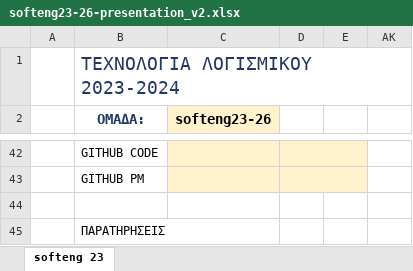
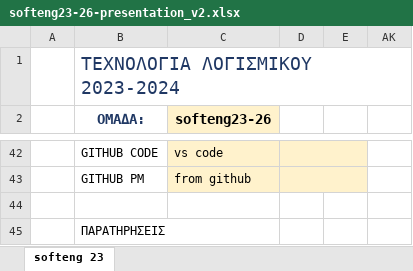
Before and after one commit to ntua-el20098/NTUAflix, an Excel workbook: documentation/softeng23-26-presentation_v2.xlsx, sheet softeng 23, drawn as a sheet; only a part is shown, gaps mark what is left out; values as stored, in another font and other column widths than the file's, no borders; the diff covers the shown part only; the diff names each change by its address in the sheet, - before the commit and + after, or states it on an @@ line.

Commit message:
modified:   api-backend/controllers/name.js 	modified:   documentation/softeng23-26-presentation_v2.xlsx

```diff
--- a/documentation/softeng23-26-presentation_v2.xlsx (sheet softeng 23)
+++ b/documentation/softeng23-26-presentation_v2.xlsx (sheet softeng 23)
-C42 (softeng23-26): (empty)
+C42 (softeng23-26): vs code
-C43 (softeng23-26): (empty)
+C43 (softeng23-26): from github
```
Also changed, not shown: 20 edited cells elsewhere in this sheet, 1 other file.
